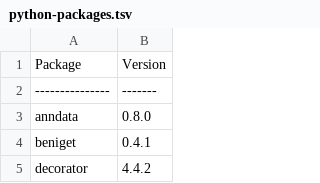
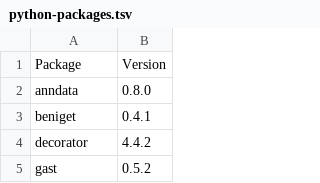
Before and after one commit to Tuteja-Lab/containers, a TSV file: r_4.2.2/python-packages.tsv, drawn as a sheet; only a part is shown; the shorter side is filled out with more unchanged rows; the diff names each change by its address in the sheet, - before the commit and + after, or states it on an @@ line.

Commit message:
qouting removed

```diff
--- a/r_4.2.2/python-packages.tsv
+++ b/r_4.2.2/python-packages.tsv
-row 2: --------------- | -------
```
